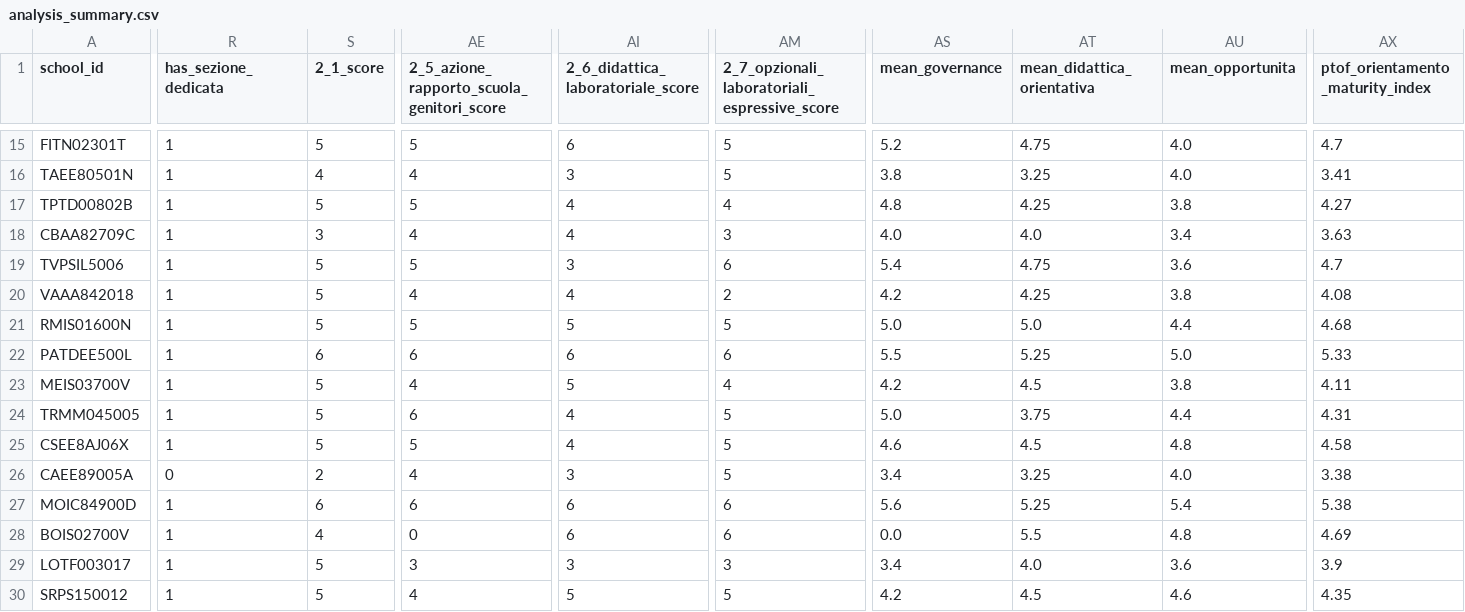
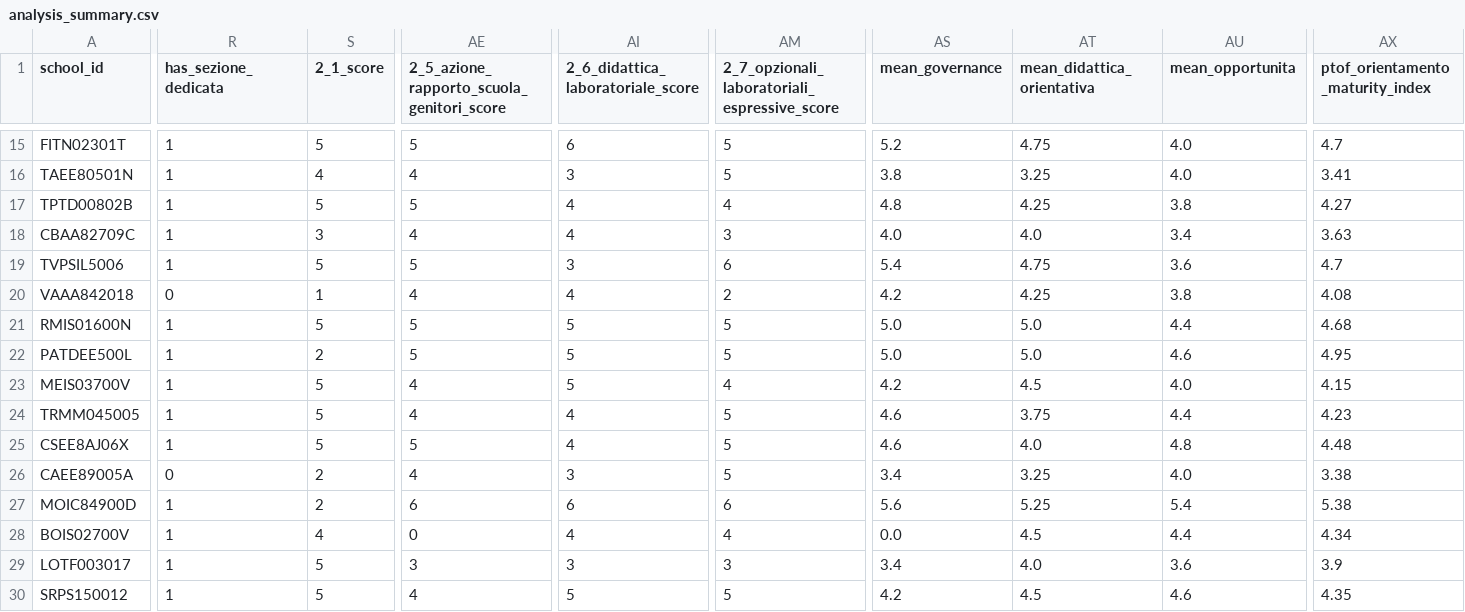
Before and after one commit to nugh75/orienta_piu, a CSV file: data/analysis_summary.csv, drawn as a sheet; only a part is shown, gaps mark what is left out; the diff covers the shown part only; the diff names each change by its address in the sheet, - before the commit and + after, or states it on an @@ line.

```diff
--- a/data/analysis_summary.csv
+++ b/data/analysis_summary.csv
-R20 (has_sezione_dedicata): 1
+R20 (has_sezione_dedicata): 0
-S20 (2_1_score): 5
+S20 (2_1_score): 1
-S22 (2_1_score): 6
+S22 (2_1_score): 2
-AE22: 6
+AE22: 5
-AI22: 6
+AI22: 5
-AM22: 6
+AM22: 5
-AS22 (mean_governance): 5.5
+AS22 (mean_governance): 5.0
-AT22 (mean_didattica_orientativa): 5.25
+AT22 (mean_didattica_orientativa): 5.0
-AU22 (mean_opportunita): 5.0
+AU22 (mean_opportunita): 4.6
-AX22 (ptof_orientamento_maturity_index): 5.33
+AX22 (ptof_orientamento_maturity_index): 4.95
-AU23 (mean_opportunita): 3.8
+AU23 (mean_opportunita): 4.0
-AX23 (ptof_orientamento_maturity_index): 4.11
+AX23 (ptof_orientamento_maturity_index): 4.15
-AE24: 6
+AE24: 4
-AS24 (mean_governance): 5.0
+AS24 (mean_governance): 4.6
-AX24 (ptof_orientamento_maturity_index): 4.31
+AX24 (ptof_orientamento_maturity_index): 4.23
-AT25 (mean_didattica_orientativa): 4.5
+AT25 (mean_didattica_orientativa): 4.0
-AX25 (ptof_orientamento_maturity_index): 4.58
+AX25 (ptof_orientamento_maturity_index): 4.48
-S27 (2_1_score): 6
+S27 (2_1_score): 2
-AI28: 6
+AI28: 4
-AM28: 6
+AM28: 4
-AT28 (mean_didattica_orientativa): 5.5
+AT28 (mean_didattica_orientativa): 4.5
-AU28 (mean_opportunita): 4.8
+AU28 (mean_opportunita): 4.4
-AX28 (ptof_orientamento_maturity_index): 4.69
+AX28 (ptof_orientamento_maturity_index): 4.34
```
Also changed, not shown: 9 edited cells elsewhere in this file, 54 other files.
